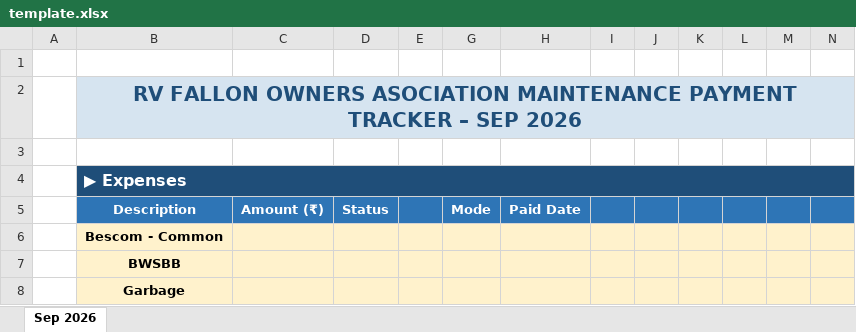
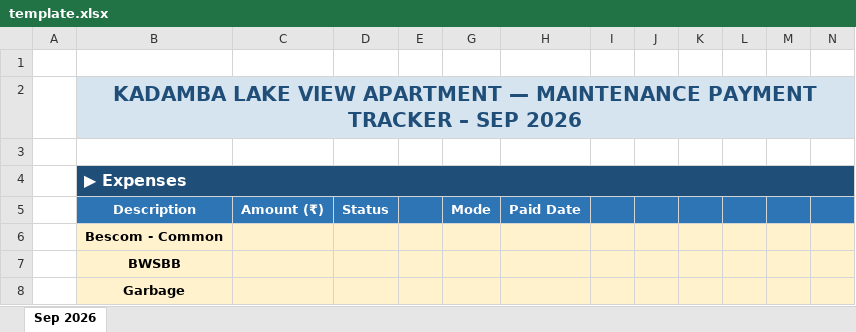
Before and after one commit to anandsitaram/apartment-association-portal, an Excel workbook: public/template.xlsx, sheet Sep 2026, drawn as a sheet; only a part is shown; values as stored, in another font and other column widths than the file's, no borders; conditional formats not drawn; the diff names each change by its address in the sheet, - before the commit and + after, or states it on an @@ line.

```diff
--- a/public/template.xlsx (sheet Sep 2026)
+++ b/public/template.xlsx (sheet Sep 2026)
-B2: RV FALLON OWNERS ASOCIATION MAINTENANCE PAYMENT…
+B2: KADAMBA LAKE VIEW APARTMENT — MAINTENANCE PAYMENT…
```
Also changed, not shown: 27 other files.
